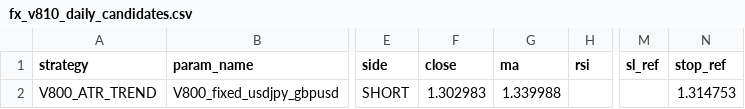
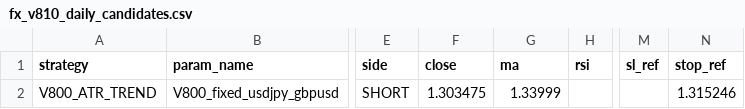
Before and after one commit to pengin01/Fx-Trade-System, a CSV file: fx_v810_daily_candidates.csv, drawn as a sheet; only a part is shown, gaps mark what is left out; the diff names each change by its address in the sheet, - before the commit and + after, or states it on an @@ line.

```diff
--- a/fx_v810_daily_candidates.csv
+++ b/fx_v810_daily_candidates.csv
-F2 (close): 1.302983
+F2 (close): 1.303475
-G2 (ma): 1.339988
+G2 (ma): 1.33999
-N2 (stop_ref): 1.314753
+N2 (stop_ref): 1.315246
```
Also changed, not shown: fx_v811_equity.csv, fx_v812_signal_diagnostics.csv, 3 other files.
